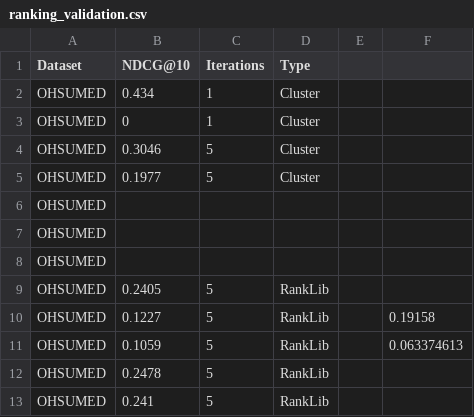
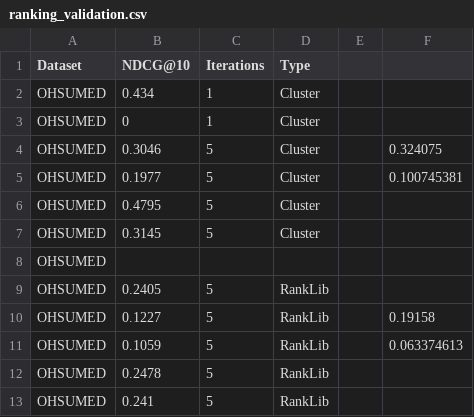
Before and after one commit to TaXxER/Afstuderen, a CSV file: measurements/ranking_validation.csv, drawn as a sheet.

Commit message:
nieuwe metingen

```diff
--- a/measurements/ranking_validation.csv
+++ b/measurements/ranking_validation.csv
@@ -3,6 +3,6 @@ OHSUMED	0.434	1	Cluster
 OHSUMED	0	1	Cluster		
-OHSUMED	0.3046	5	Cluster		
-OHSUMED	0.1977	5	Cluster		
-OHSUMED					
-OHSUMED					
+OHSUMED	0.3046	5	Cluster		0.324075
+OHSUMED	0.1977	5	Cluster		0.100745381
+OHSUMED	0.4795	5	Cluster		
+OHSUMED	0.3145	5	Cluster		
 OHSUMED					
```
